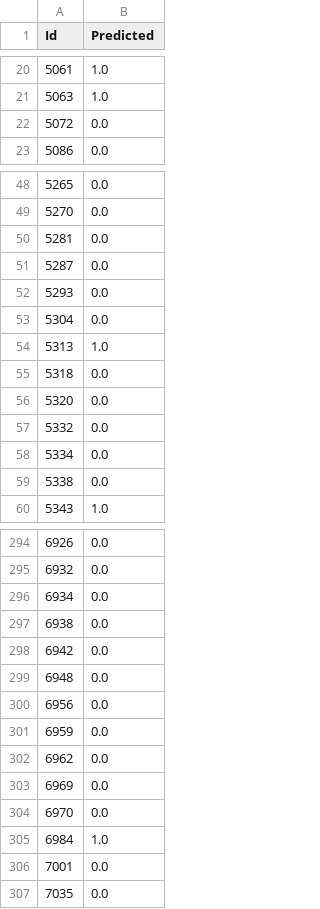
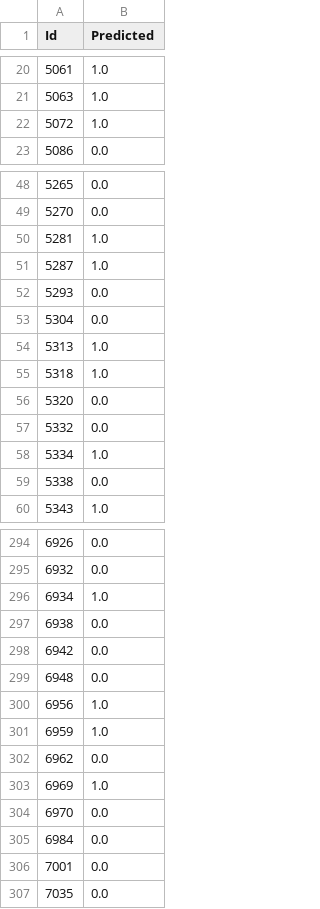
Before and after one commit to afonsocaiado/loan-prediction-system, a CSV file: pipeline/submission_file.csv, drawn as a sheet; only a part is shown, gaps mark what is left out; the diff covers the shown part only.

```diff
--- a/pipeline/submission_file.csv
+++ b/pipeline/submission_file.csv
@@ -21,3 +21,3 @@ Id,Predicted
 5063,1.0
-5072,0.0
+5072,1.0
 5086,0.0
@@ -49,4 +49,4 @@ Id,Predicted
 5270,0.0
-5281,0.0
-5287,0.0
+5281,1.0
+5287,1.0
 5293,0.0
@@ -54,6 +54,6 @@ Id,Predicted
 5313,1.0
-5318,0.0
+5318,1.0
 5320,0.0
 5332,0.0
-5334,0.0
+5334,1.0
 5338,0.0
@@ -295,3 +295,3 @@ Id,Predicted
 6932,0.0
-6934,0.0
+6934,1.0
 6938,0.0
@@ -299,8 +299,8 @@ Id,Predicted
 6948,0.0
-6956,0.0
-6959,0.0
+6956,1.0
+6959,1.0
 6962,0.0
-6969,0.0
+6969,1.0
 6970,0.0
-6984,1.0
+6984,0.0
 7001,0.0
```
Also changed, not shown: 39 edited cells elsewhere in this file.
